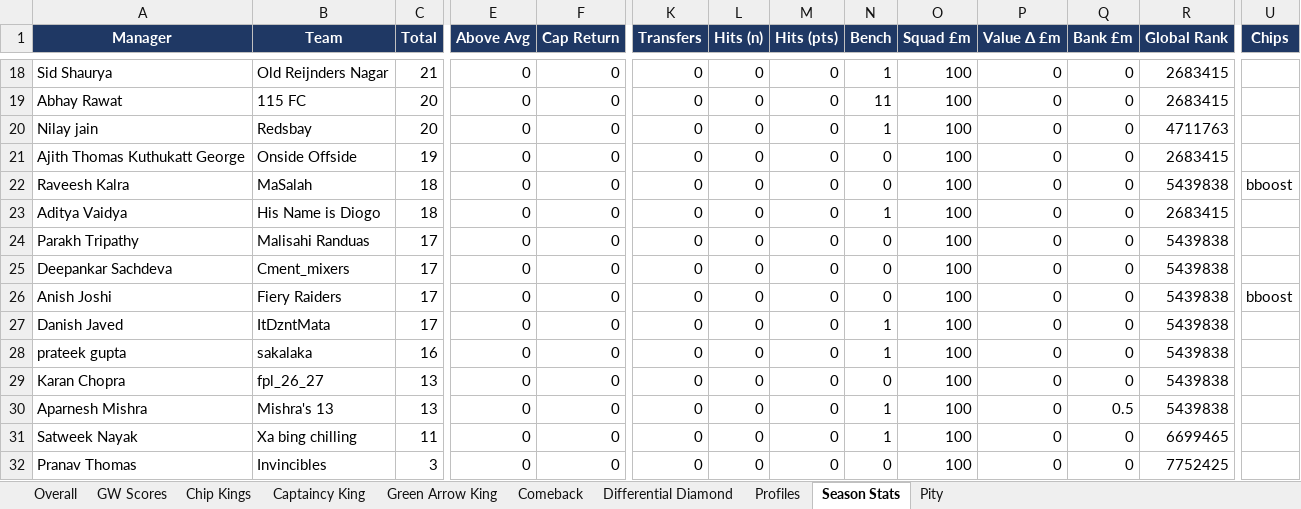
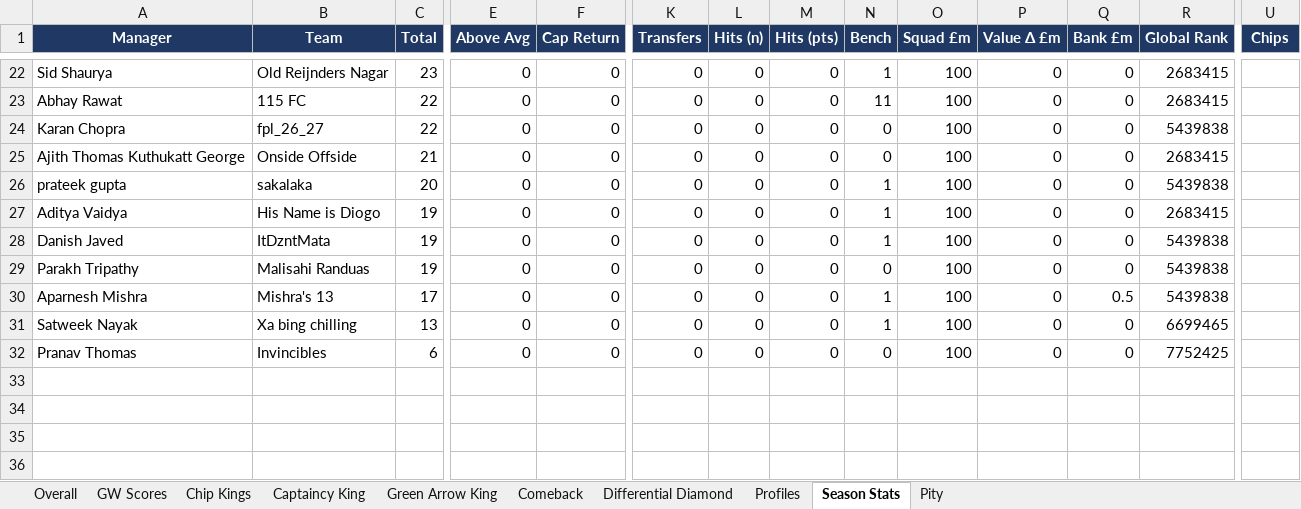
Before and after one commit to yash1997beohar/lcf-s5, an Excel workbook: docs/Laxmi_Chit_Fund_S5_audit.xlsx, sheet Season Stats, drawn as a sheet; only a part is shown, gaps mark what is left out; values as stored, in another font and other column widths than the file's, no borders; removed rows and columns are numbered as before the commit, all else as after; rows hold the shown columns only; the diff covers the shown part only; the diff names each change by its address in the sheet, - before the commit and + after, or states it on an @@ line.

```diff
--- a/docs/Laxmi_Chit_Fund_S5_audit.xlsx (sheet Season Stats)
+++ b/docs/Laxmi_Chit_Fund_S5_audit.xlsx (sheet Season Stats)
-C22 (Total): 21
+C22 (Total): 23
-C23:C24 (Total): 20
+C23:C24 (Total): 22
-A24 (Manager): Nilay jain
+A24 (Manager): Karan Chopra
-B24 (Team): Redsbay
+B24 (Team): fpl_26_27
-N24 (Bench): 1
+N24 (Bench): 0
-R24 (Global Rank): 4711763
+R24 (Global Rank): 5439838
-C25 (Total): 19
+C25 (Total): 21
-A26 (Manager): Raveesh Kalra
+A26 (Manager): prateek gupta
-B26 (Team): MaSalah
+B26 (Team): sakalaka
-C26 (Total): 18
+C26 (Total): 20
-N26 (Bench): 0
+N26 (Bench): 1
-U26 (Chips): bboost
+U26 (Chips): (empty)
-C27 (Total): 18
+C27 (Total): 19
-row 24: Parakh Tripathy | Malisahi Randuas | 17 | 0 | 0 | 0 | 0 | 0 | 0 | 100 | 0 | 0 | 5439838
-row 25: Deepankar Sachdeva | Cment_mixers | 17 | 0 | 0 | 0 | 0 | 0 | 0 | 100 | 0 | 0 | 5439838
-row 26: Anish Joshi | Fiery Raiders | 17 | 0 | 0 | 0 | 0 | 0 | 0 | 100 | 0 | 0 | 5439838 | bboost
-C28 (Total): 17
+C28 (Total): 19
-row 28: prateek gupta | sakalaka | 16 | 0 | 0 | 0 | 0 | 0 | 1 | 100 | 0 | 0 | 5439838
-A29 (Manager): Karan Chopra
+A29 (Manager): Parakh Tripathy
-B29 (Team): fpl_26_27
+B29 (Team): Malisahi Randuas
-C29 (Total): 13
+C29 (Total): 19
-C30 (Total): 13
+C30 (Total): 17
-C31 (Total): 11
+C31 (Total): 13
-C32 (Total): 3
+C32 (Total): 6
```
Also changed, not shown: 10 added rows, 6 removed rows and 19 edited cells elsewhere in this sheet, sheet Profiles, sheet Overall, sheet Captaincy King, sheet Green Arrow King, sheet GW Scores, 2 other files.
